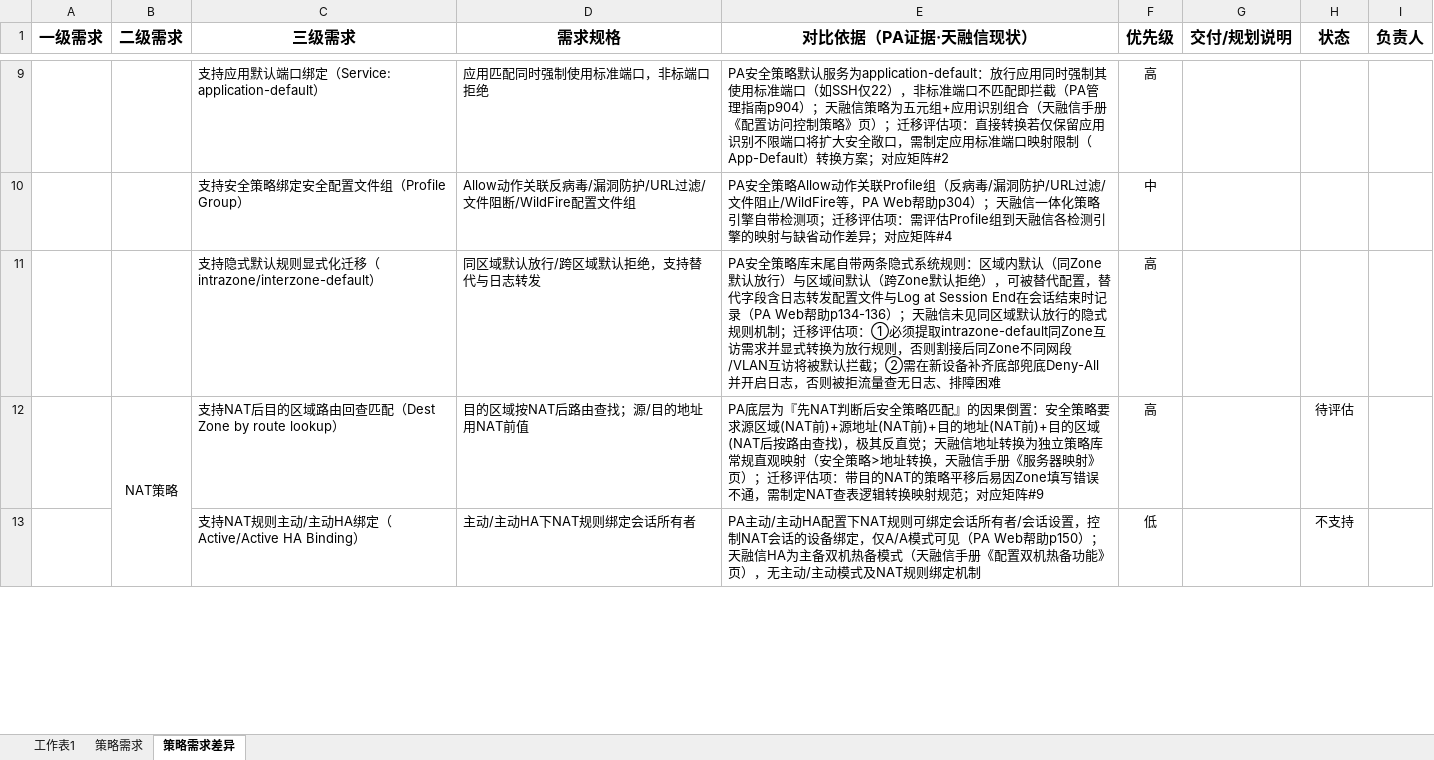
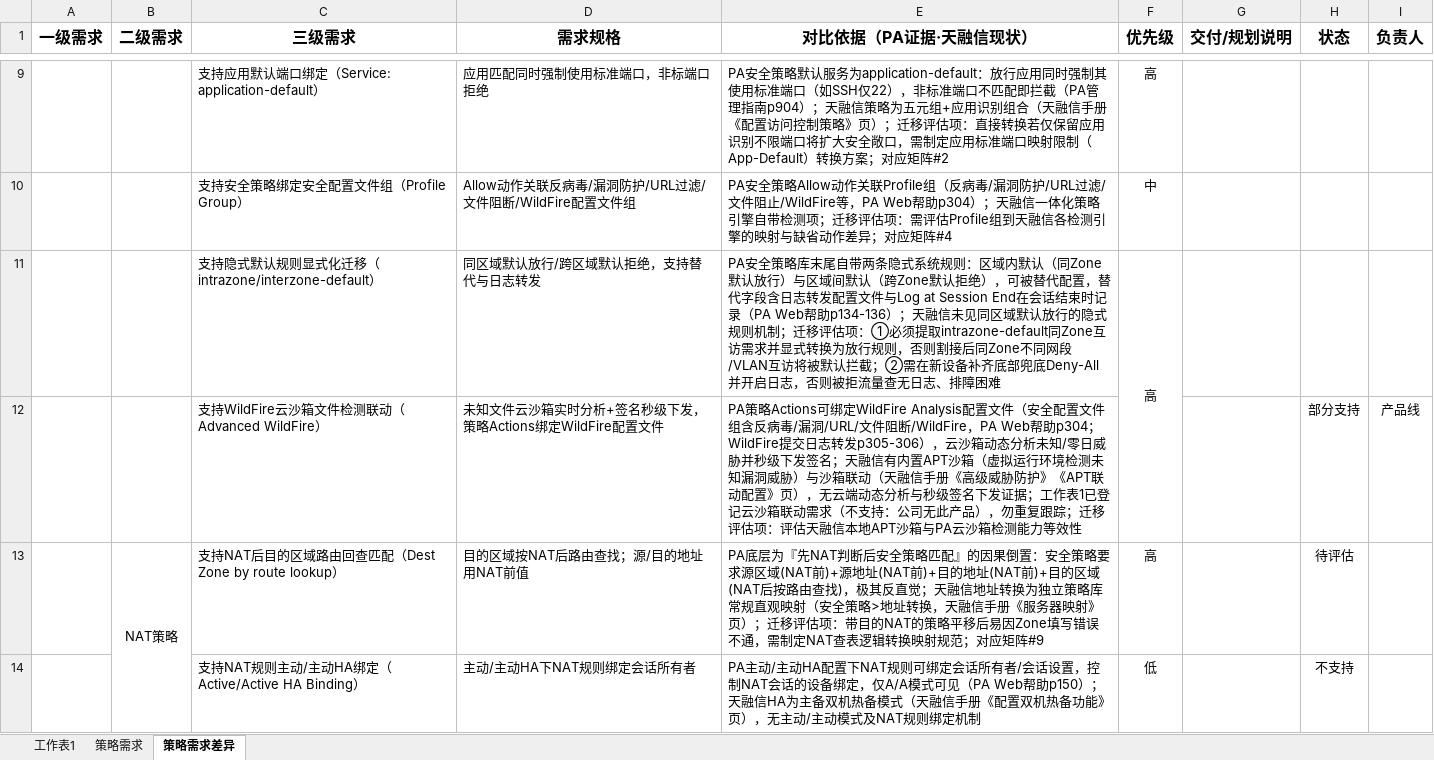
Before and after one commit to Fdmiao/PA-REPLACE, an Excel workbook: PA替代需求列表.xlsx, sheet 策略需求差异, drawn as a sheet; only a part is shown, gaps mark what is left out; values as stored, in another font and other column widths than the file's, no borders; the diff names each change by its address in the sheet, - before the commit and + after, or states it on an @@ line.

Commit message:
docs: update PA strategy migration spreadsheet
add WildFire cloud sandbox detection migration entry to the strategy sheet, update related evaluation status and notes

```diff
--- a/PA替代需求列表.xlsx (sheet 策略需求差异)
+++ b/PA替代需求列表.xlsx (sheet 策略需求差异)
+F11:F12 merged
+row 12:  |  | 支持WildFire云沙箱文件检测联动（Advanced WildFire） | 未知文件云沙箱实时分析+签名秒级下发，策略Actions绑定WildFire配置文件 | PA策略Actions可绑定WildFire Analysis配置文件（安全配置文件组含反病毒/漏洞/URL/文件阻断/WildFire，PA Web帮助p304；WildFire提交日志转发p305-306），云沙箱动态分析未知/零日威胁并秒级下发签名；天融信有内置APT沙箱（虚拟运行环境检测未知漏洞威胁）与沙箱联动（天融信手册《高级威胁防护》《APT联动配置》页），无云端动态分析与秒级签名下发证据；工作表1已登记云沙箱联动需求（不支持：公司无此产品），勿重复跟踪；迁移评估项：评估天融信本地APT沙箱与PA云沙箱检测能力等效性 |  |  | 部分支持 | 产品线
```
Also changed, not shown: sheet 策略需求, 1 other file.
